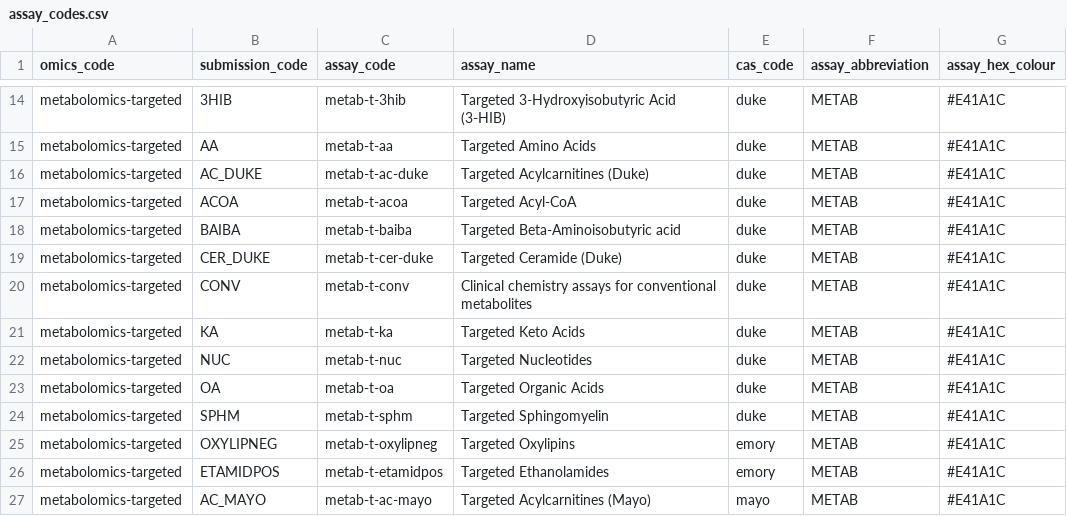
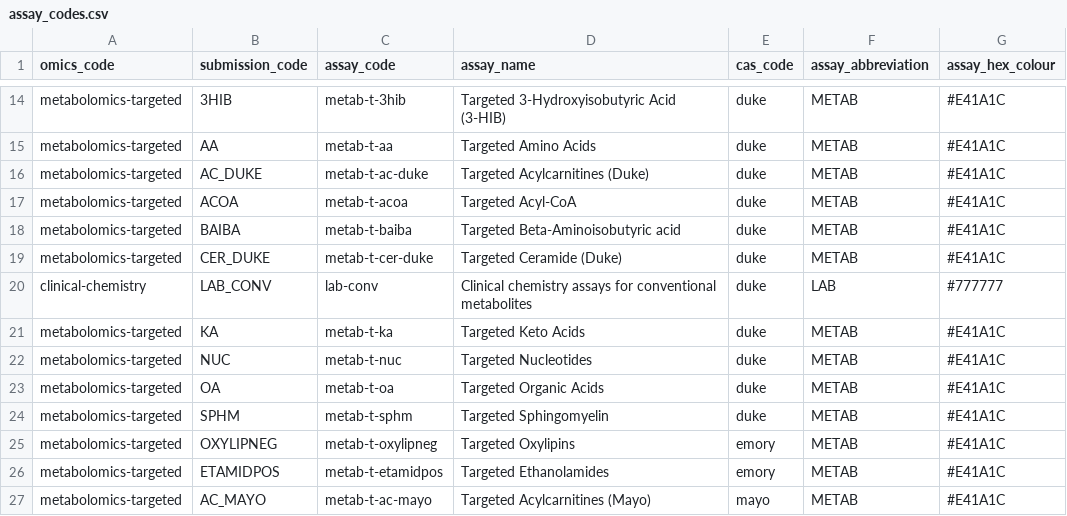
Before and after one commit to MoTrPAC/MotrpacBicQC, a CSV file: inst/extdata/assay_codes.csv, drawn as a sheet; only a part is shown, gaps mark what is left out; removed rows and columns are numbered as before the commit, all else as after; the diff names each change by its address in the sheet, - before the commit and + after, or states it on an @@ line.

Commit message:
Reclassify CONV assay as clinical chemistry
#252

```diff
--- a/inst/extdata/assay_codes.csv
+++ b/inst/extdata/assay_codes.csv
-row 20: metabolomics-targeted | CONV | metab-t-conv | Clinical chemistry assays for conventional metabolites | duke | METAB | #E41A1C
+row 20: clinical-chemistry | LAB_CONV | lab-conv | Clinical chemistry assays for conventional metabolites | duke | LAB | #777777
```
Also changed, not shown: 1 other file.
